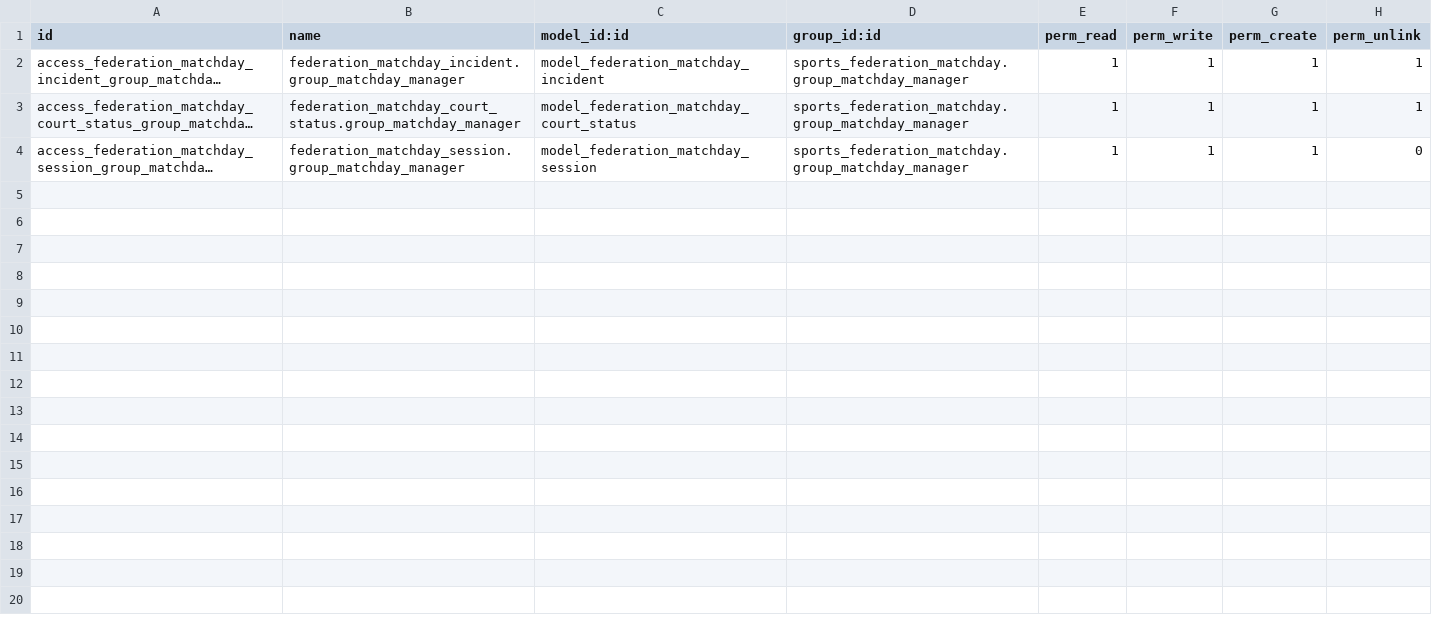
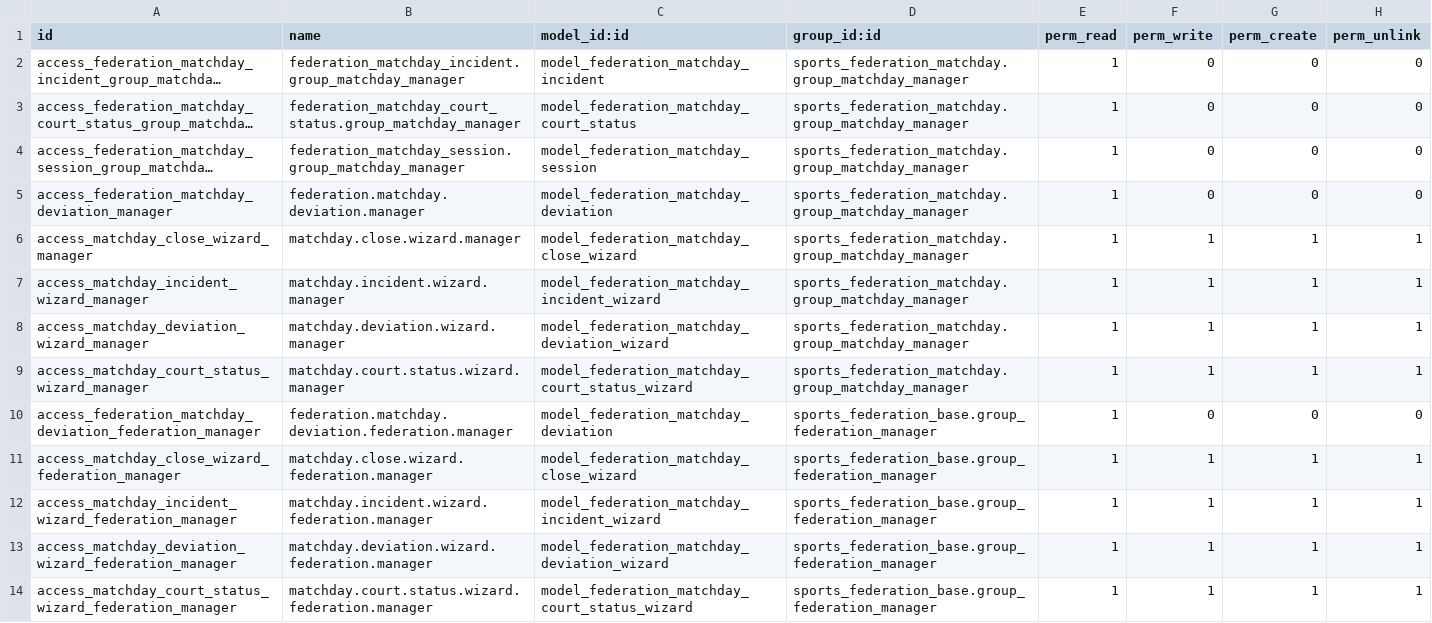
Before and after one commit to cb-96/odoo_addons, a CSV file: sports_federation_matchday/security/ir.model.access.csv, drawn as a sheet; long unchanged cells end in …; the diff names each change by its address in the sheet, - before the commit and + after, or states it on an @@ line.

```diff
--- a/sports_federation_matchday/security/ir.model.access.csv
+++ b/sports_federation_matchday/security/ir.model.access.csv
-F2:F4 (perm_write): 1
+F2:F4 (perm_write): 0
-G2:G4 (perm_create): 1
+G2:G4 (perm_create): 0
-H2:H3 (perm_unlink): 1
+H2:H3 (perm_unlink): 0
+row 5: access_federation_matchday_deviation_manager | federation.matchday.deviation.manager | model_federation_matchday_deviation | sports_federation_matchday.group_matchday_manager | 1 | 0 | 0 | 0
+row 6: access_matchday_close_wizard_manager | matchday.close.wizard.manager | model_federation_matchday_close_wizard | sports_federation_matchday.group_matchday_manager | 1 | 1 | 1 | 1
+row 7: access_matchday_incident_wizard_manager | matchday.incident.wizard.manager | model_federation_matchday_incident_wizard | sports_federation_matchday.group_matchday_manager | 1 | 1 | 1 | 1
+row 8: access_matchday_deviation_wizard_manager | matchday.deviation.wizard.manager | model_federation_matchday_deviation_wizard | sports_federation_matchday.group_matchday_manager | 1 | 1 | 1 | 1
+row 9: access_matchday_court_status_wizard_manager | matchday.court.status.wizard.manager | model_federation_matchday_court_status_wizard | sports_federation_matchday.group_matchday_manager | 1 | 1 | 1 | 1
+row 10: access_federation_matchday_deviation_federation_manager | federation.matchday.deviation.federation.manager | model_federation_matchday_deviation | sports_federation_base.group_federation_manager | 1 | 0 | 0 | 0
+row 11: access_matchday_close_wizard_federation_manager | matchday.close.wizard.federation.manager | model_federation_matchday_close_wizard | sports_federation_base.group_federation_manager | 1 | 1 | 1 | 1
+row 12: access_matchday_incident_wizard_federation_manager | matchday.incident.wizard.federation.manager | model_federation_matchday_incident_wizard | sports_federation_base.group_federation_manager | 1 | 1 | 1 | 1
+row 13: access_matchday_deviation_wizard_federation_manager | matchday.deviation.wizard.federation.manager | model_federation_matchday_deviation_wizard | sports_federation_base.group_federation_manager | 1 | 1 | 1 | 1
+row 14: access_matchday_court_status_wizard_federation_manager | matchday.court.status.wizard.federation.manager | model_federation_matchday_court_status_wizard | sports_federation_base.group_federation_manager | 1 | 1 | 1 | 1
```
Also changed, not shown: sports_federation_schedule_approval/security/ir.model.access.csv, 39 other files.
